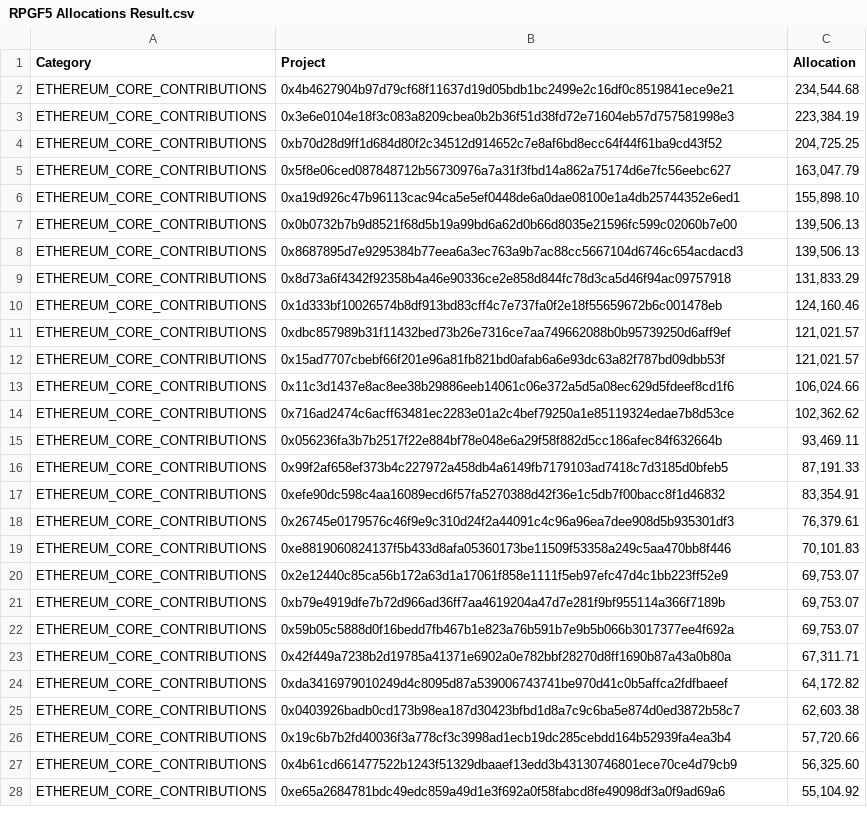
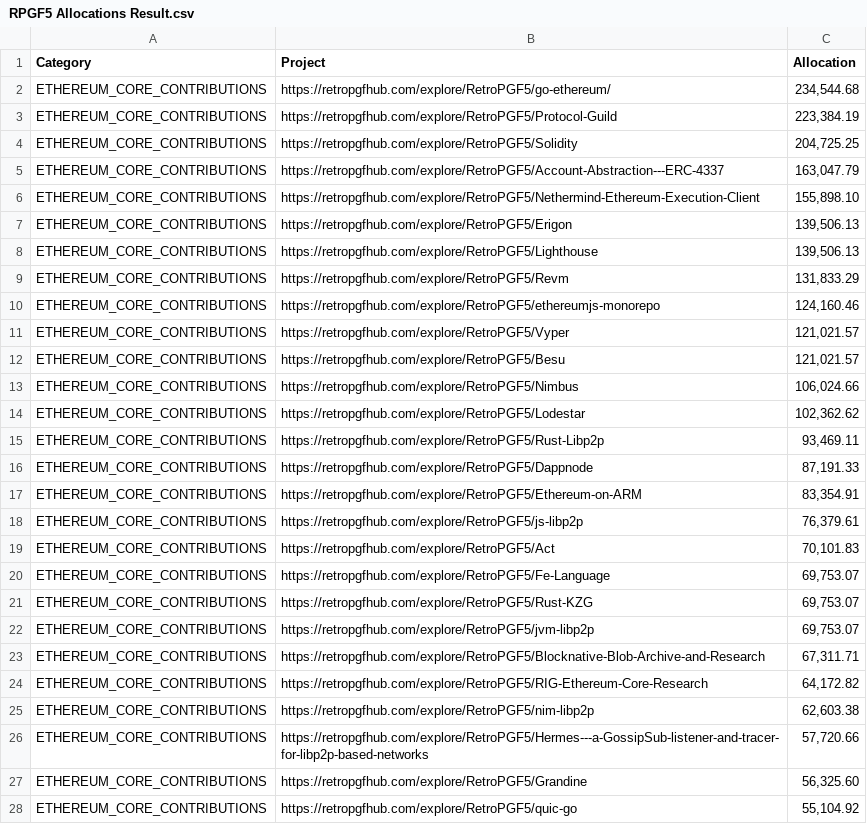
Before and after one commit to captainjalbo/jalbo_world, a CSV file: RPGF5 Allocations Result.csv, drawn as a sheet; only a part is shown; the diff covers the shown part only.

Commit message:
Update RPGF5 Allocations Result.csv

```diff
--- a/RPGF5 Allocations Result.csv
+++ b/RPGF5 Allocations Result.csv
@@ -1,28 +1,28 @@
 Category,Project,Allocation
-ETHEREUM_CORE_CONTRIBUTIONS,0x4b4627904b97d79cf68f11637d19d05bdb1bc2499e2c16df0c8519841ece9e21,"234,544.68"
-ETHEREUM_CORE_CONTRIBUTIONS,0x3e6e0104e18f3c083a8209cbea0b2b36f51d38fd72e71604eb57d757581998e3,"223,384.19"
-ETHEREUM_CORE_CONTRIBUTIONS,0xb70d28d9ff1d684d80f2c34512d914652c7e8af6bd8ecc64f44f61ba9cd43f52,"204,725.25"
-ETHEREUM_CORE_CONTRIBUTIONS,0x5f8e06ced087848712b56730976a7a31f3fbd14a862a75174d6e7fc56eebc627,"163,047.79"
-ETHEREUM_CORE_CONTRIBUTIONS,0xa19d926c47b96113cac94ca5e5ef0448de6a0dae08100e1a4db25744352e6ed1,"155,898.10"
-ETHEREUM_CORE_CONTRIBUTIONS,0x0b0732b7b9d8521f68d5b19a99bd6a62d0b66d8035e21596fc599c02060b7e00,"139,506.13"
-ETHEREUM_CORE_CONTRIBUTIONS,0x8687895d7e9295384b77eea6a3ec763a9b7ac88cc5667104d6746c654acdacd3,"139,506.13"
-ETHEREUM_CORE_CONTRIBUTIONS,0x8d73a6f4342f92358b4a46e90336ce2e858d844fc78d3ca5d46f94ac09757918,"131,833.29"
-ETHEREUM_CORE_CONTRIBUTIONS,0x1d333bf10026574b8df913bd83cff4c7e737fa0f2e18f55659672b6c001478eb,"124,160.46"
-ETHEREUM_CORE_CONTRIBUTIONS,0xdbc857989b31f11432bed73b26e7316ce7aa749662088b0b95739250d6aff9ef,"121,021.57"
-ETHEREUM_CORE_CONTRIBUTIONS,0x15ad7707cbebf66f201e96a81fb821bd0afab6a6e93dc63a82f787bd09dbb53f,"121,021.57"
-ETHEREUM_CORE_CONTRIBUTIONS,0x11c3d1437e8ac8ee38b29886eeb14061c06e372a5d5a08ec629d5fdeef8cd1f6,"106,024.66"
-ETHEREUM_CORE_CONTRIBUTIONS,0x716ad2474c6acff63481ec2283e01a2c4bef79250a1e85119324edae7b8d53ce,"102,362.62"
-ETHEREUM_CORE_CONTRIBUTIONS,0x056236fa3b7b2517f22e884bf78e048e6a29f58f882d5cc186afec84f632664b,"93,469.11"
-ETHEREUM_CORE_CONTRIBUTIONS,0x99f2af658ef373b4c227972a458db4a6149fb7179103ad7418c7d3185d0bfeb5,"87,191.33"
-ETHEREUM_CORE_CONTRIBUTIONS,0xefe90dc598c4aa16089ecd6f57fa5270388d42f36e1c5db7f00bacc8f1d46832,"83,354.91"
-ETHEREUM_CORE_CONTRIBUTIONS,0x26745e0179576c46f9e9c310d24f2a44091c4c96a96ea7dee908d5b935301df3,"76,379.61"
-ETHEREUM_CORE_CONTRIBUTIONS,0xe8819060824137f5b433d8afa05360173be11509f53358a249c5aa470bb8f446,"70,101.83"
-ETHEREUM_CORE_CONTRIBUTIONS,0x2e12440c85ca56b172a63d1a17061f858e1111f5eb97efc47d4c1bb223ff52e9,"69,753.07"
-ETHEREUM_CORE_CONTRIBUTIONS,0xb79e4919dfe7b72d966ad36ff7aa4619204a47d7e281f9bf955114a366f7189b,"69,753.07"
-ETHEREUM_CORE_CONTRIBUTIONS,0x59b05c5888d0f16bedd7fb467b1e823a76b591b7e9b5b066b3017377ee4f692a,"69,753.07"
-ETHEREUM_CORE_CONTRIBUTIONS,0x42f449a7238b2d19785a41371e6902a0e782bbf28270d8ff1690b87a43a0b80a,"67,311.71"
-ETHEREUM_CORE_CONTRIBUTIONS,0xda3416979010249d4c8095d87a539006743741be970d41c0b5affca2fdfbaeef,"64,172.82"
-ETHEREUM_CORE_CONTRIBUTIONS,0x0403926badb0cd173b98ea187d30423bfbd1d8a7c9c6ba5e874d0ed3872b58c7,"62,603.38"
-ETHEREUM_CORE_CONTRIBUTIONS,0x19c6b7b2fd40036f3a778cf3c3998ad1ecb19dc285cebdd164b52939fa4ea3b4,"57,720.66"
-ETHEREUM_CORE_CONTRIBUTIONS,0x4b61cd661477522b1243f51329dbaaef13edd3b43130746801ece70ce4d79cb9,"56,325.60"
-ETHEREUM_CORE_CONTRIBUTIONS,0xe65a2684781bdc49edc859a49d1e3f692a0f58fabcd8fe49098df3a0f9ad69a6,"55,104.92"
+ETHEREUM_CORE_CONTRIBUTIONS,https://retropgfhub.com/explore/RetroPGF5/go-ethereum/,"234,544.68"
+ETHEREUM_CORE_CONTRIBUTIONS,https://retropgfhub.com/explore/RetroPGF5/Protocol-Guild,"223,384.19"
+ETHEREUM_CORE_CONTRIBUTIONS,https://retropgfhub.com/explore/RetroPGF5/Solidity,"204,725.25"
+ETHEREUM_CORE_CONTRIBUTIONS,https://retropgfhub.com/explore/RetroPGF5/Account-Abstraction---ERC-4337,"163,047.79"
+ETHEREUM_CORE_CONTRIBUTIONS,https://retropgfhub.com/explore/RetroPGF5/Nethermind-Ethereum-Execution-Client,"155,898.10"
+ETHEREUM_CORE_CONTRIBUTIONS,https://retropgfhub.com/explore/RetroPGF5/Erigon,"139,506.13"
+ETHEREUM_CORE_CONTRIBUTIONS,https://retropgfhub.com/explore/RetroPGF5/Lighthouse,"139,506.13"
+ETHEREUM_CORE_CONTRIBUTIONS,https://retropgfhub.com/explore/RetroPGF5/Revm,"131,833.29"
+ETHEREUM_CORE_CONTRIBUTIONS,https://retropgfhub.com/explore/RetroPGF5/ethereumjs-monorepo,"124,160.46"
+ETHEREUM_CORE_CONTRIBUTIONS,https://retropgfhub.com/explore/RetroPGF5/Vyper,"121,021.57"
+ETHEREUM_CORE_CONTRIBUTIONS,https://retropgfhub.com/explore/RetroPGF5/Besu,"121,021.57"
+ETHEREUM_CORE_CONTRIBUTIONS,https://retropgfhub.com/explore/RetroPGF5/Nimbus,"106,024.66"
+ETHEREUM_CORE_CONTRIBUTIONS,https://retropgfhub.com/explore/RetroPGF5/Lodestar,"102,362.62"
+ETHEREUM_CORE_CONTRIBUTIONS,https://retropgfhub.com/explore/RetroPGF5/Rust-Libp2p,"93,469.11"
+ETHEREUM_CORE_CONTRIBUTIONS,https://retropgfhub.com/explore/RetroPGF5/Dappnode,"87,191.33"
+ETHEREUM_CORE_CONTRIBUTIONS,https://retropgfhub.com/explore/RetroPGF5/Ethereum-on-ARM,"83,354.91"
+ETHEREUM_CORE_CONTRIBUTIONS,https://retropgfhub.com/explore/RetroPGF5/js-libp2p,"76,379.61"
+ETHEREUM_CORE_CONTRIBUTIONS,https://retropgfhub.com/explore/RetroPGF5/Act,"70,101.83"
+ETHEREUM_CORE_CONTRIBUTIONS,https://retropgfhub.com/explore/RetroPGF5/Fe-Language,"69,753.07"
+ETHEREUM_CORE_CONTRIBUTIONS,https://retropgfhub.com/explore/RetroPGF5/Rust-KZG,"69,753.07"
+ETHEREUM_CORE_CONTRIBUTIONS,https://retropgfhub.com/explore/RetroPGF5/jvm-libp2p,"69,753.07"
+ETHEREUM_CORE_CONTRIBUTIONS,https://retropgfhub.com/explore/RetroPGF5/Blocknative-Blob-Archive-and-Research,"67,311.71"
+ETHEREUM_CORE_CONTRIBUTIONS,https://retropgfhub.com/explore/RetroPGF5/RIG-Ethereum-Core-Research,"64,172.82"
+ETHEREUM_CORE_CONTRIBUTIONS,https://retropgfhub.com/explore/RetroPGF5/nim-libp2p,"62,603.38"
+ETHEREUM_CORE_CONTRIBUTIONS,https://retropgfhub.com/explore/RetroPGF5/Hermes---a-GossipSub-listener-and-tracer-for-libp2p-based-networks,"57,720.66"
+ETHEREUM_CORE_CONTRIBUTIONS,https://retropgfhub.com/explore/RetroPGF5/Grandine,"56,325.60"
+ETHEREUM_CORE_CONTRIBUTIONS,https://retropgfhub.com/explore/RetroPGF5/quic-go,"55,104.92"
```
Also changed, not shown: 52 edited cells elsewhere in this file.
